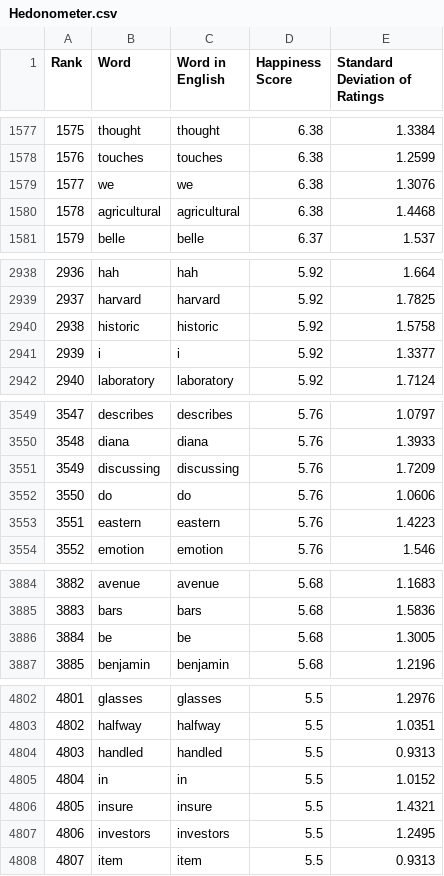
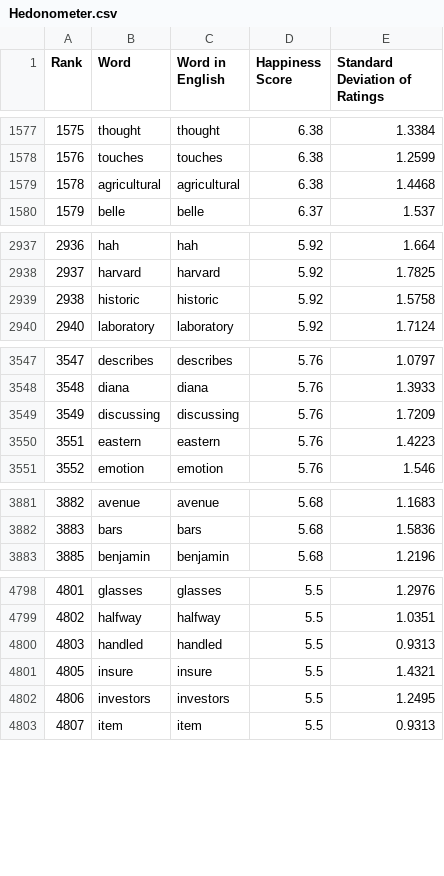
Before and after one commit to SanderKoreman/aboutyourcrowd, a CSV file: lib/assets/Hedonometer.csv, drawn as a sheet; only a part is shown, gaps mark what is left out; the diff covers the shown part only.

Commit message:
updated hedonometer

```diff
--- a/lib/assets/Hedonometer.csv
+++ b/lib/assets/Hedonometer.csv
@@ -1578,3 +1578,2 @@
 "1576","touches","touches","6.38","1.2599"
-"1577","we","we","6.38","1.3076"
 "1578","agricultural","agricultural","6.38","1.4468"
@@ -2940,3 +2939,2 @@
 "2938","historic","historic","5.92","1.5758"
-"2939","i","i","5.92","1.3377"
 "2940","laboratory","laboratory","5.92","1.7124"
@@ -3551,3 +3549,2 @@
 "3549","discussing","discussing","5.76","1.7209"
-"3550","do","do","5.76","1.0606"
 "3551","eastern","eastern","5.76","1.4223"
@@ -3885,3 +3882,2 @@
 "3883","bars","bars","5.68","1.5836"
-"3884","be","be","5.68","1.3005"
 "3885","benjamin","benjamin","5.68","1.2196"
@@ -4804,3 +4800,2 @@
 "4803","handled","handled","5.5","0.9313"
-"4804","in","in","5.5","1.0152"
 "4805","insure","insure","5.5","1.4321"
```
Also changed, not shown: 10 removed rows elsewhere in this file, 2 other files.
